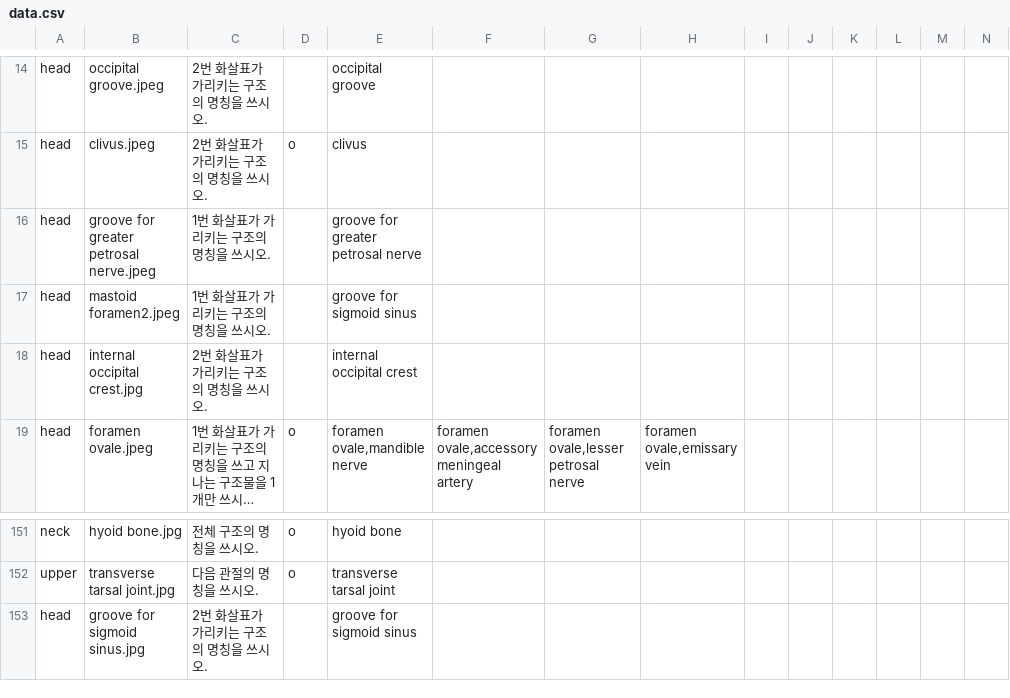
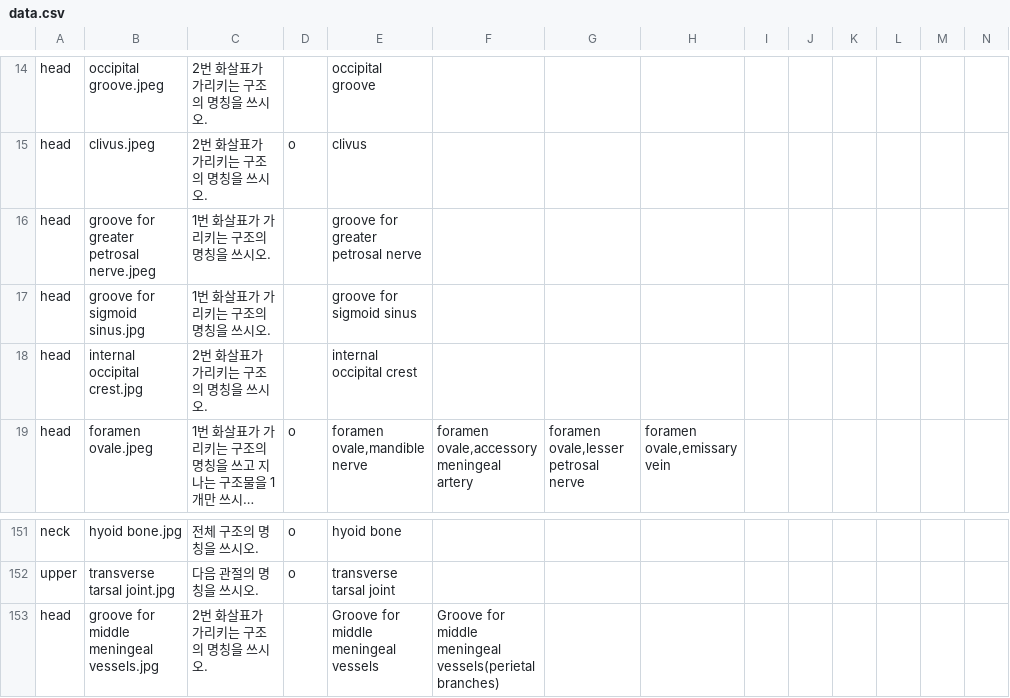
Before and after one commit to syxga/bone-exam-web, a CSV file: data.csv, drawn as a sheet; only a part is shown, gaps mark what is left out; long unchanged cells end in ….

Commit message:
Add files via upload

```diff
--- a/data.csv
+++ b/data.csv
@@ -31,4 +31,4 @@ head,groove for greater petrosal nerve.jpeg,"1번 화살표가 가리키는 구
 ",,groove for greater petrosal nerve,,,,,,,,,
-head,mastoid foramen2.jpeg,"1번 화살표가 가리키는 구조의 명칭을 쓰시오.
-",,groove for sigmoid sinus,,,,,,,,,
+head,groove for sigmoid sinus.jpg,"1번 화살표가 가리키는 구조의 명칭을 쓰시오.
+",,groove for sigmoid sinus,,,,,,,,,
 head,internal occipital crest.jpg,"2번 화살표가 가리키는 구조의 명칭을 쓰시오.
@@ -341,3 +341,3 @@ upper,transverse tarsal joint.jpg,"다음 관절의 명칭을 쓰시오.
 ",o,transverse tarsal joint,,,,,,,,,
-head,groove for sigmoid sinus.jpg,"2번 화살표가 가리키는 구조의 명칭을 쓰시오.
-",,groove for sigmoid sinus,,,,,,,,,
+head,groove for middle meningeal vessels.jpg,"2번 화살표가 가리키는 구조의 명칭을 쓰시오.
+",,Groove for middle meningeal vessels,Groove for middle meningeal vessels(perietal branches),,,,,,,,
```
